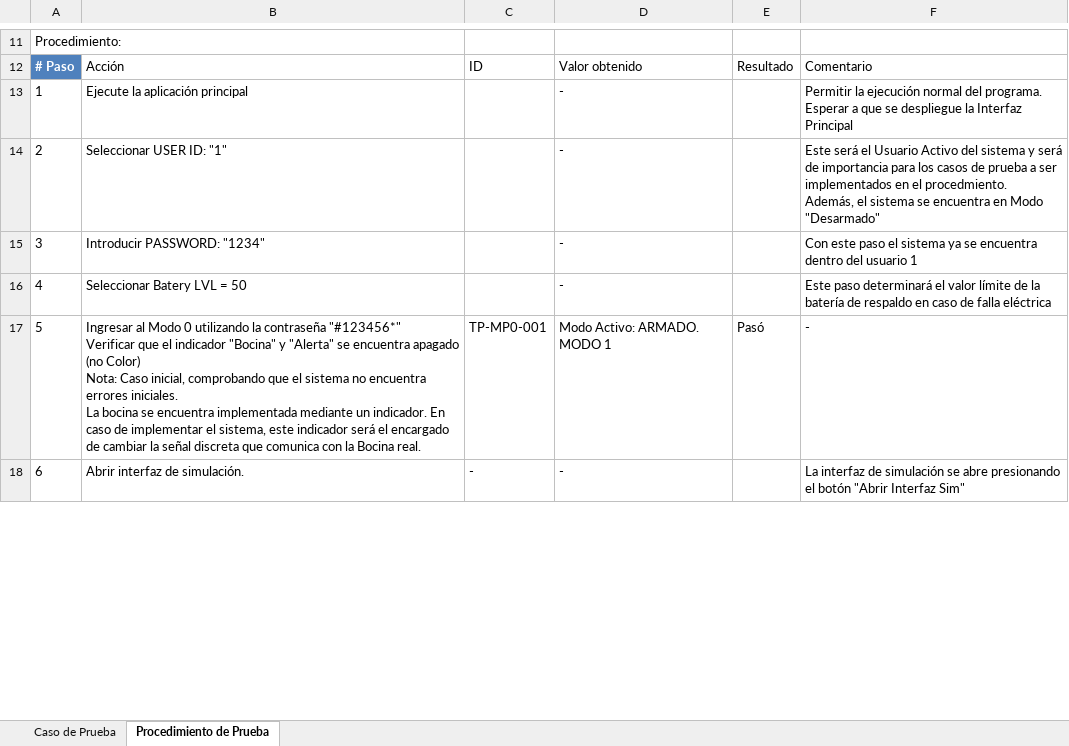
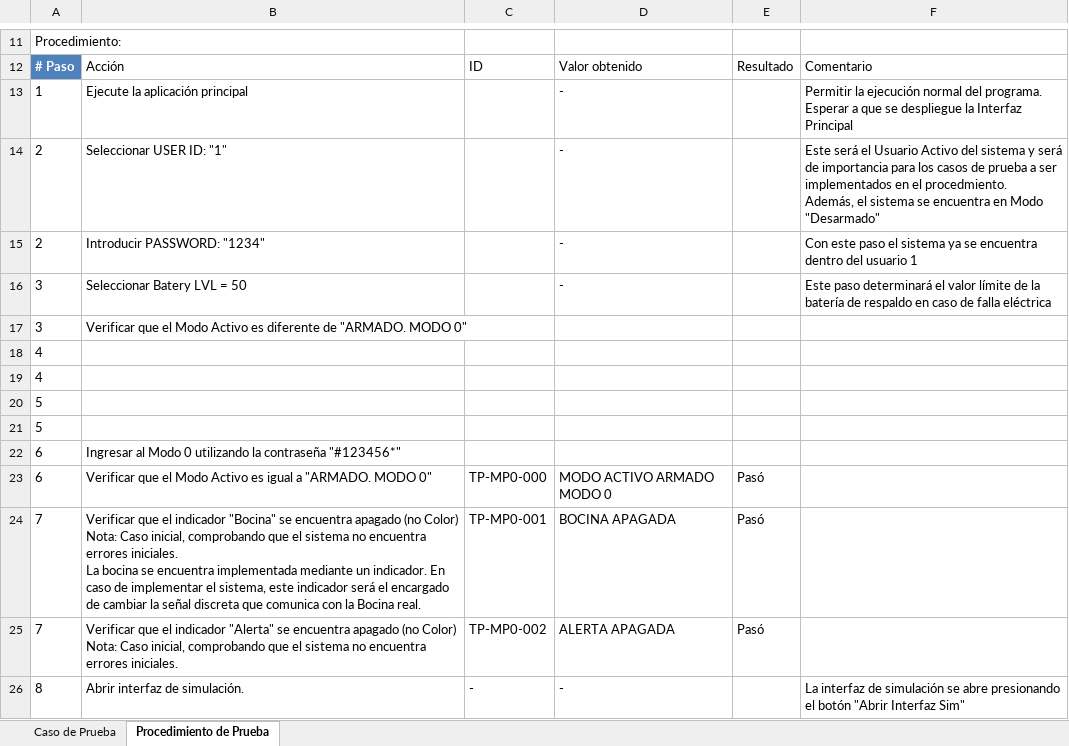
Before and after one commit to VictorSanchezAlpizar/Repo_SSH, an Excel workbook: Docs/Tarea5-6/TP-MOD0.xlsx, sheet Procedimiento de Prueba, drawn as a sheet; only a part is shown, gaps mark what is left out; values as stored, in another font and other column widths than the file's, no borders; table styles not drawn; removed rows and columns are numbered as before the commit, all else as after; ↵ is a line break in a cell; the diff covers the shown part only; the diff names each change by its address in the sheet, - before the commit and + after, or states it on an @@ line.

```diff
--- a/Docs/Tarea5-6/TP-MOD0.xlsx (sheet Procedimiento de Prueba)
+++ b/Docs/Tarea5-6/TP-MOD0.xlsx (sheet Procedimiento de Prueba)
-A15: 3
+A15: 2
-A16: 4
+A16: 3
-row 17: 5 | Ingresar al Modo 0 utilizando la contraseña "#123456*" ↵ Verificar que el indicador "Bocina" y "Alerta" se encuentra apagado (no Color) ↵ Nota: Caso inicial, comprobando que el sistema no encuentra errores iniciales. ↵ La bocina se encuentra implementada mediante un indicador. En caso de implementar el sistema, este indicador será el encargado de cambiar la señal discreta que comunica con la Bocina real. | TP-MP0-001 | Modo Activo: ARMADO. MODO 1 | Pasó | -
+row 17: 3 | Verificar que el Modo Activo es diferente de "ARMADO. MODO 0"
+row 18: 4
+row 19: 4
+row 20: 5
+row 21: 5
+row 22: 6 | Ingresar al Modo 0 utilizando la contraseña "#123456*"
+row 23: 6 | Verificar que el Modo Activo es igual a "ARMADO. MODO 0" | TP-MP0-000 | MODO ACTIVO ARMADO MODO 0 | Pasó
+row 24: 7 | Verificar que el indicador "Bocina" se encuentra apagado (no Color) ↵ Nota: Caso inicial, comprobando que el sistema no encuentra errores iniciales. ↵ La bocina se encuentra implementada mediante un indicador. En caso de implementar el sistema, este indicador será el encargado de cambiar la señal discreta que comunica con la Bocina real. | TP-MP0-001 | BOCINA APAGADA | Pasó
+row 25: 7 | Verificar que el indicador "Alerta" se encuentra apagado (no Color) ↵ Nota: Caso inicial, comprobando que el sistema no encuentra errores iniciales. | TP-MP0-002 | ALERTA APAGADA | Pasó
-A26: 6
+A26: 8
```
Also changed, not shown: 3 added rows, 7 removed rows and 11 edited cells elsewhere in this sheet, sheet Caso de Prueba, formulas that keep their value.
